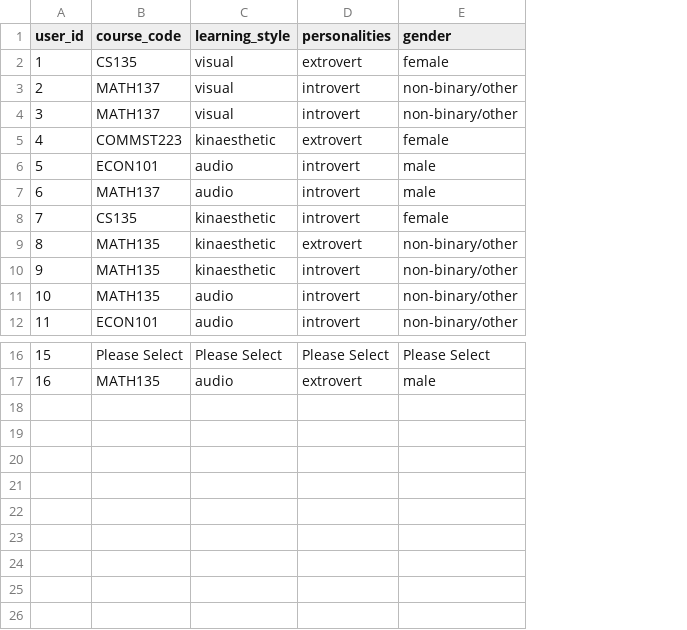
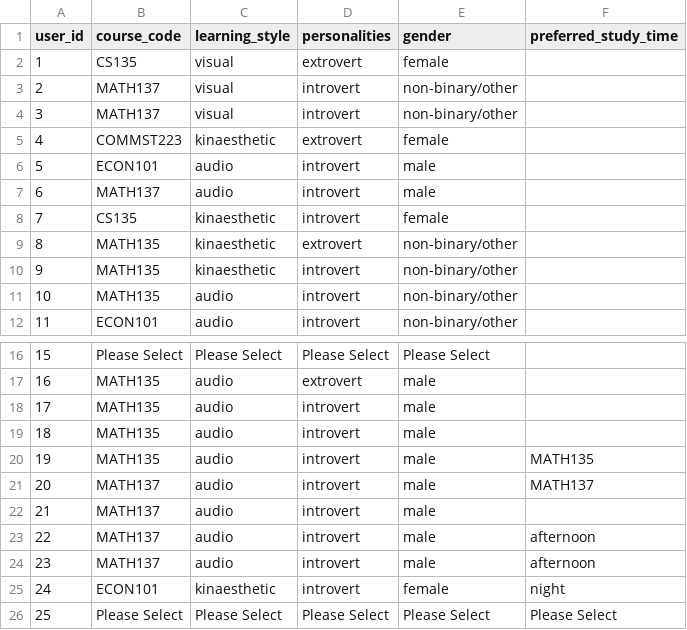
Before and after one commit to Padasdaf/Study-Buddy, a CSV file: backend/generated_users.csv, drawn as a sheet; only a part is shown, gaps mark what is left out; the diff names each change by its address in the sheet, - before the commit and + after, or states it on an @@ line.

```diff
--- a/backend/generated_users.csv
+++ b/backend/generated_users.csv
+column F (preferred_study_time), empty
+row 18: 17 | MATH135 | audio | introvert | male
+row 19: 18 | MATH135 | audio | introvert | male
+row 20: 19 | MATH135 | audio | introvert | male | MATH135
+row 21: 20 | MATH137 | audio | introvert | male | MATH137
+row 22: 21 | MATH137 | audio | introvert | male
+row 23: 22 | MATH137 | audio | introvert | male | afternoon
+row 24: 23 | MATH137 | audio | introvert | male | afternoon
+row 25: 24 | ECON101 | kinaesthetic | introvert | female | night
+row 26: 25 | Please Select | Please Select | Please Select | Please Select | Please Select
```
Also changed, not shown: 1 other file.
